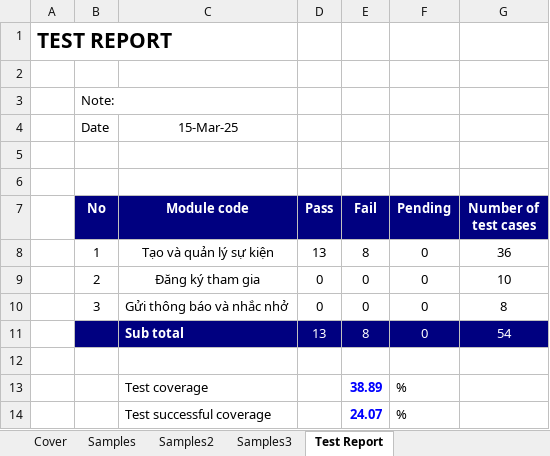
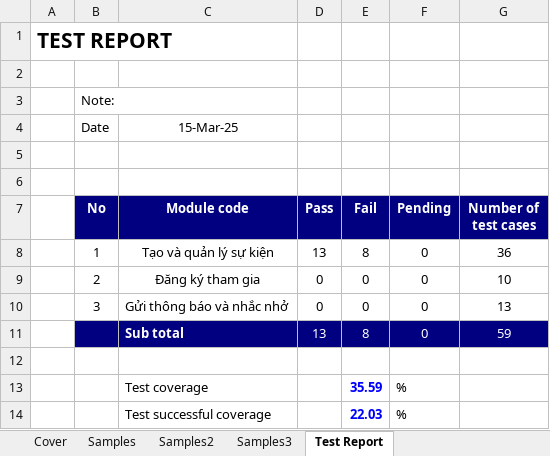
Before and after one commit to nmNDiem/event-manager-javafx, an Excel workbook: TestCase.xlsx, sheet Test Report, drawn as a sheet; values as stored, in another font and other column widths than the file's, no borders; the diff names each change by its address in the sheet, - before the commit and + after, or states it on an @@ line.

```diff
--- a/TestCase.xlsx (sheet Test Report)
+++ b/TestCase.xlsx (sheet Test Report)
-G10 (Number of test cases): 8
+G10 (Number of test cases): 13
-G11 (Number of test cases): 54
+G11 (Number of test cases): 59
-E13 (Fail): 38.89
+E13 (Fail): 35.59
-E14 (Fail): 24.07
+E14 (Fail): 22.03
```
Also changed, not shown: sheet Samples3, sheet Cover, formulas that keep their value.
